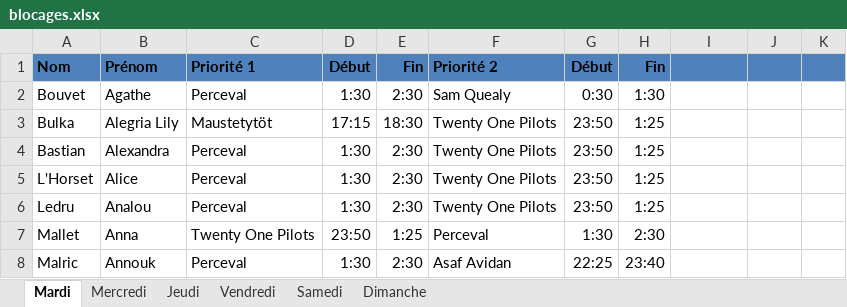
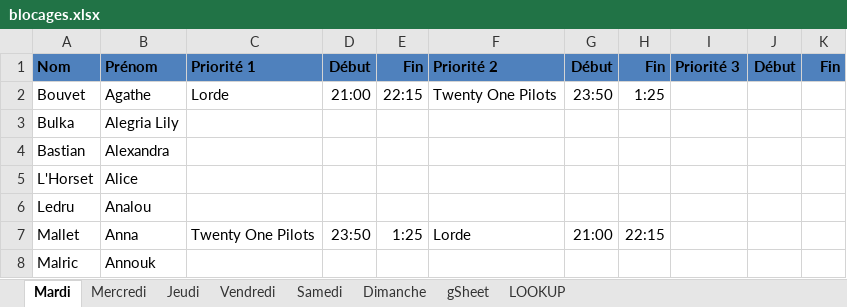
Before and after one commit to sschiesser/HorairesRuche, an Excel workbook: data/blocages.xlsx, sheet Mardi, drawn as a sheet; only a part is shown; values as stored, in another font and other column widths than the file's, no borders; charts and pictures and conditional formats not drawn; the diff covers the shown part only; the diff names each change by its address in the sheet, - before the commit and + after, or states it on an @@ line.

```diff
--- a/data/blocages.xlsx (sheet Mardi)
+++ b/data/blocages.xlsx (sheet Mardi)
+sheet tab: gSheet
+sheet tab: LOOKUP
-I1: (empty)
+I1: Priorité 3
-J1: (empty)
+J1: Début
-K1: (empty)
+K1: Fin
-C2: Perceval
+C2: Lorde
-D2: 1:30
+D2: 21:00
-E2: 2:30
+E2: 22:15
-F2: Sam Quealy
+F2: Twenty One Pilots
-G2: 0:30
+G2: 23:50
-H2: 1:30
+H2: 1:25
-C3: Maustetytöt
+C3: (empty)
-D3: 17:15
+D3: (empty)
-E3: 18:30
+E3: (empty)
-F3:F6: Twenty One Pilots
+F3:F6: (empty)
-G3:G6: 23:50
+G3:G6: (empty)
-H3:H6: 1:25
+H3:H6: (empty)
-C4:C6: Perceval
+C4:C6: (empty)
-D4:D6: 1:30
+D4:D6: (empty)
-E4:E6: 2:30
+E4:E6: (empty)
-F7: Perceval
+F7: Lorde
-G7: 1:30
+G7: 21:00
-H7: 2:30
+H7: 22:15
-C8: Perceval
+C8: (empty)
-D8: 1:30
+D8: (empty)
-E8: 2:30
+E8: (empty)
-F8: Asaf Avidan
+F8: (empty)
-G8: 22:25
+G8: (empty)
-H8: 23:40
+H8: (empty)
```
Also changed, not shown: 1 added row, 2 removed rows and 267 edited cells elsewhere in this sheet, sheet Mercredi, sheet Jeudi, sheet Vendredi, sheet Dimanche, sheet Samedi, formulas that keep their value, charts or pictures, data/personnes.xlsx, data/plages_horaires.xlsx, 5 other files.
